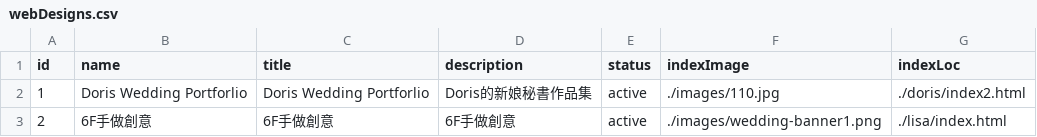
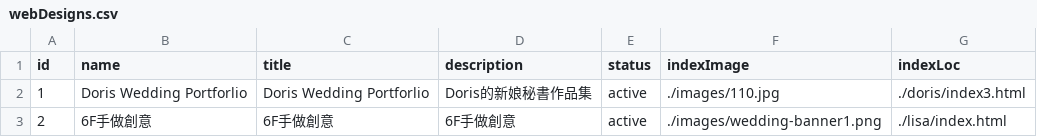
Before and after one commit to jul101/jul101.github.io, a CSV file: data/webDesigns.csv, drawn as a sheet.

Commit message:
Update webDesigns.csv

```diff
--- a/data/webDesigns.csv
+++ b/data/webDesigns.csv
@@ -1,3 +1,3 @@
 id,name,title,description,status,indexImage,indexLoc
-1,Doris Wedding Portforlio,Doris Wedding Portforlio,Doris的新娘秘書作品集,active,./images/110.jpg,./doris/index2.html
+1,Doris Wedding Portforlio,Doris Wedding Portforlio,Doris的新娘秘書作品集,active,./images/110.jpg,./doris/index3.html
 2,6F手做創意,6F手做創意,6F手做創意,active,./images/wedding-banner1.png,./lisa/index.html
```
